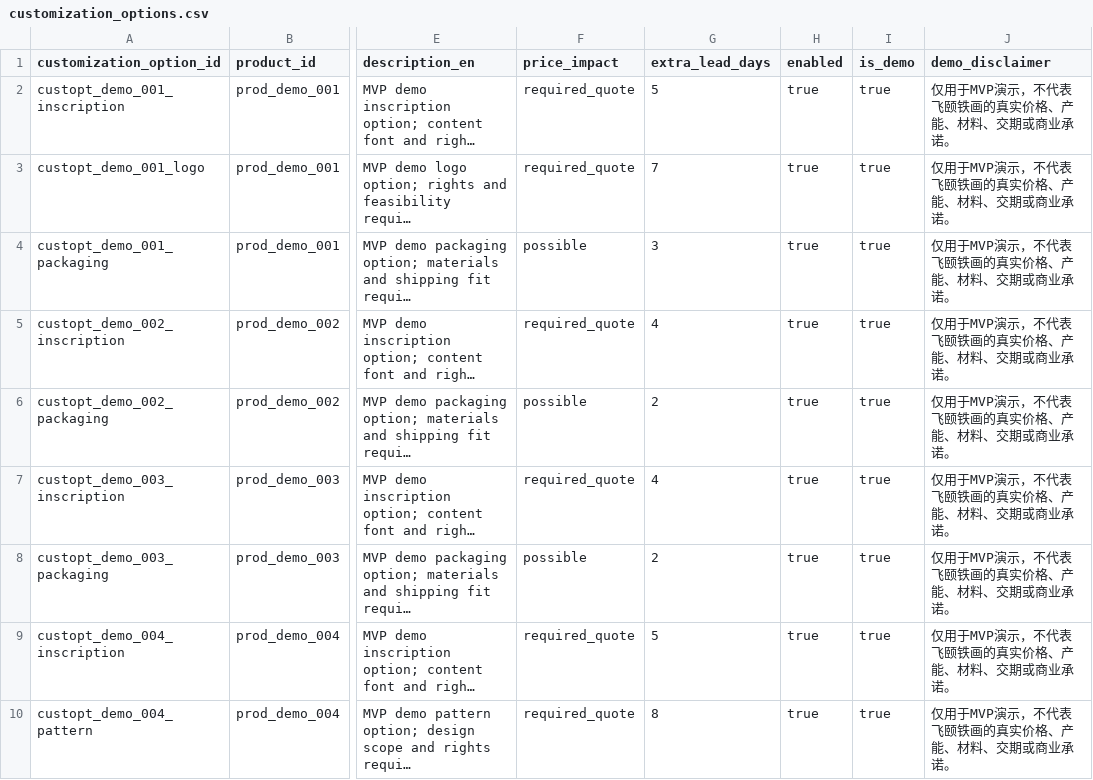
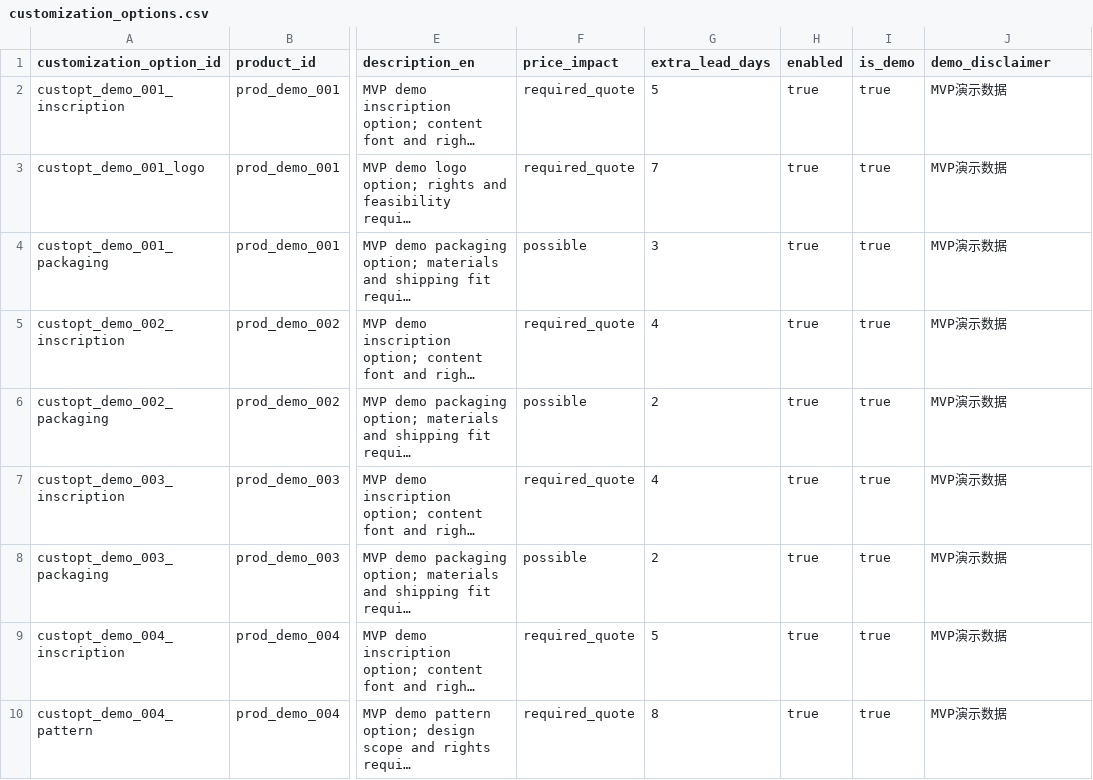
Before and after one commit to Hahazehua/feiyi-heritage-ai, a CSV file: data/demo/customization_options.csv, drawn as a sheet; only a part is shown, gaps mark what is left out; long unchanged cells end in …; the diff covers the shown part only; the diff names each change by its address in the sheet, - before the commit and + after, or states it on an @@ line.

```diff
--- a/data/demo/customization_options.csv
+++ b/data/demo/customization_options.csv
-J2:J10 (demo_disclaimer): 仅用于MVP演示，不代表飞颐铁画的真实价格、产能、材料、交期或商业承诺。
+J2:J10 (demo_disclaimer): MVP演示数据
```
Also changed, not shown: 9 edited cells elsewhere in this file, data/demo/product_texts.csv, data/demo/products.csv, 31 other files.
